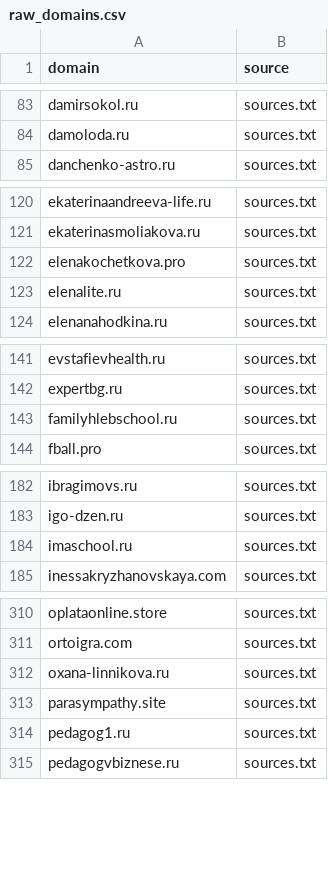
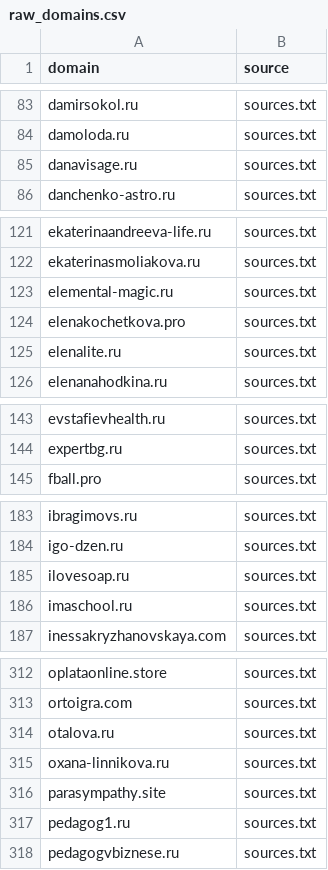
Before and after one commit to xlollypop22/rf-online-schools-registry., a CSV file: data/raw_domains.csv, drawn as a sheet; only a part is shown, gaps mark what is left out; the diff covers the shown part only.

```diff
--- a/data/raw_domains.csv
+++ b/data/raw_domains.csv
@@ -84,2 +84,3 @@ damirsokol.ru,sources.txt
 damoloda.ru,sources.txt
+danavisage.ru,sources.txt
 danchenko-astro.ru,sources.txt
@@ -121,2 +122,3 @@ ekaterinaandreeva-life.ru,sources.txt
 ekaterinasmoliakova.ru,sources.txt
+elemental-magic.ru,sources.txt
 elenakochetkova.pro,sources.txt
@@ -142,3 +144,2 @@ evstafievhealth.ru,sources.txt
 expertbg.ru,sources.txt
-familyhlebschool.ru,sources.txt
 fball.pro,sources.txt
@@ -183,2 +184,3 @@ ibragimovs.ru,sources.txt
 igo-dzen.ru,sources.txt
+ilovesoap.ru,sources.txt
 imaschool.ru,sources.txt
@@ -311,2 +313,3 @@ oplataonline.store,sources.txt
 ortoigra.com,sources.txt
+otalova.ru,sources.txt
 oxana-linnikova.ru,sources.txt
```
Also changed, not shown: 2 added rows elsewhere in this file, data/registry_enriched.csv, data/registry_final.csv.
